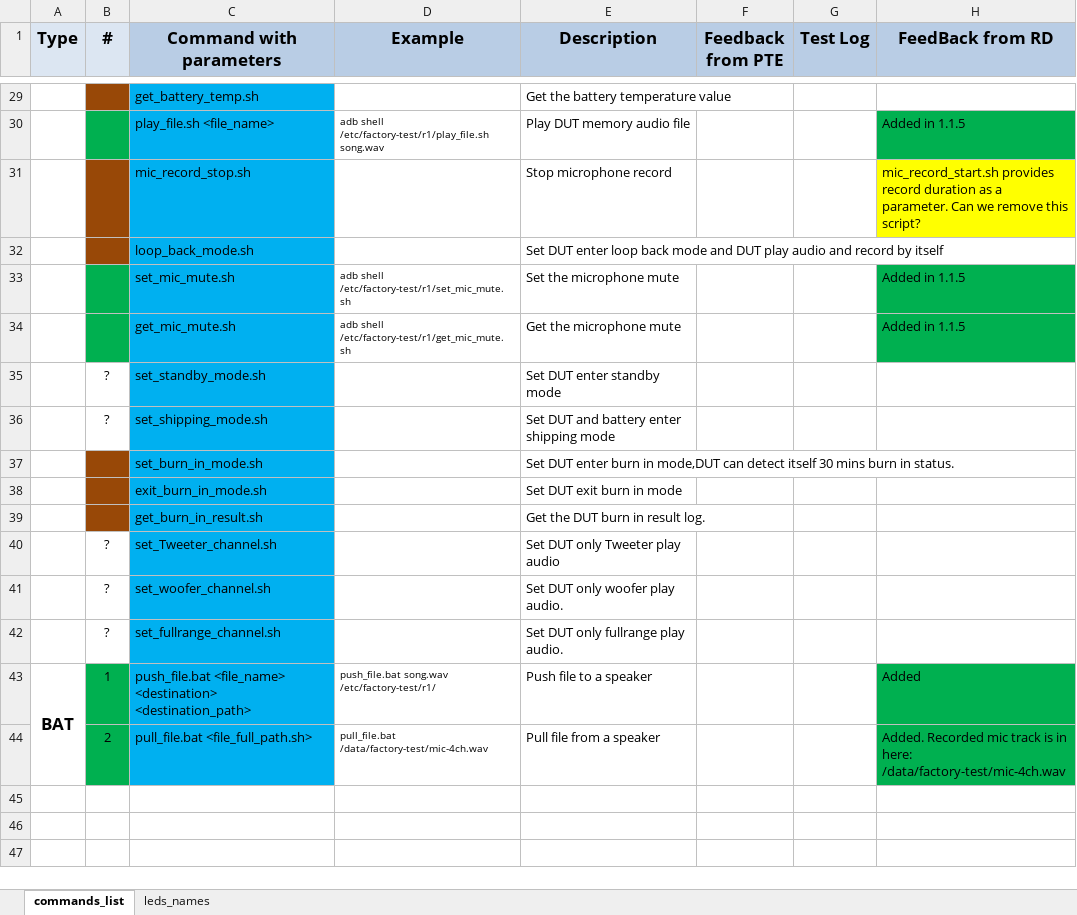
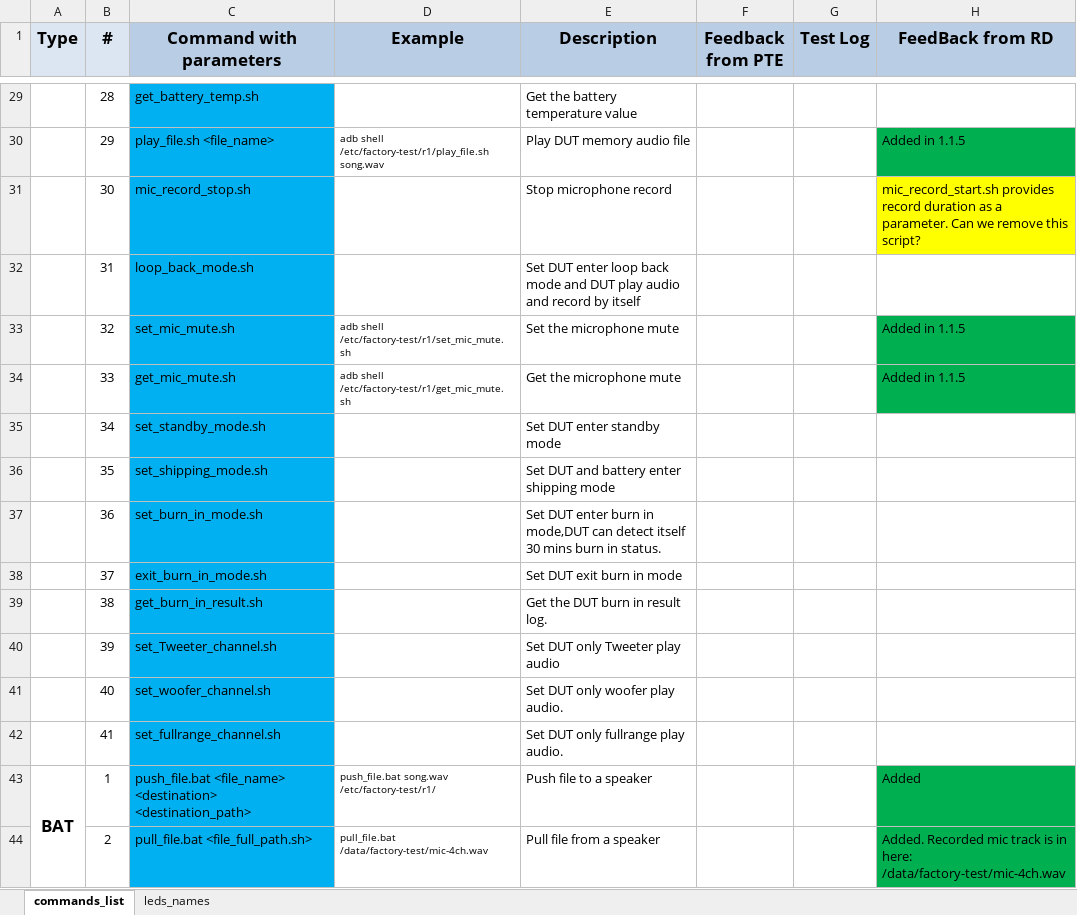
Before and after one commit to tymphany/factory-test, an Excel workbook: r1_test_command_list_tag1.1.xlsx, sheet commands_list, drawn as a sheet; only a part is shown, gaps mark what is left out; values as stored, in another font and other column widths than the file's, no borders; the diff covers the shown part only; the diff names each change by its address in the sheet, - before the commit and + after, or states it on an @@ line.

```diff
--- a/r1_test_command_list_tag1.1.xlsx (sheet commands_list)
+++ b/r1_test_command_list_tag1.1.xlsx (sheet commands_list)
-B29 fill: #984807
+B29 fill: none
-B29 (#): (empty)
+B29 (#): 28
-B30 (#): (empty)
+B30 (#): 29
-B30 fill: #00B050
+B30 fill: none
-B31 (#): (empty)
+B31 (#): 30
-B31:B32 fill: #984807
+B31:B32 fill: none
-B32 (#): (empty)
+B32 (#): 31
-B33 (#): (empty)
+B33 (#): 32
-B33:B34 fill: #00B050
+B33:B34 fill: none
-B34 (#): (empty)
+B34 (#): 33
-B35 (#): ?
+B35 (#): 34
-B36 (#): ?
+B36 (#): 35
-B37 (#): (empty)
+B37 (#): 36
-B37:B39 fill: #984807
+B37:B39 fill: none
-B38 (#): (empty)
+B38 (#): 37
-B39 (#): (empty)
+B39 (#): 38
-B40 (#): ?
+B40 (#): 39
-B41 (#): ?
+B41 (#): 40
-B42 (#): ?
+B42 (#): 41
-B43:B44 fill: #00B050
+B43:B44 fill: none
```
Also changed, not shown: 29 edited cells and cell formats elsewhere in this sheet, 2 other files.
